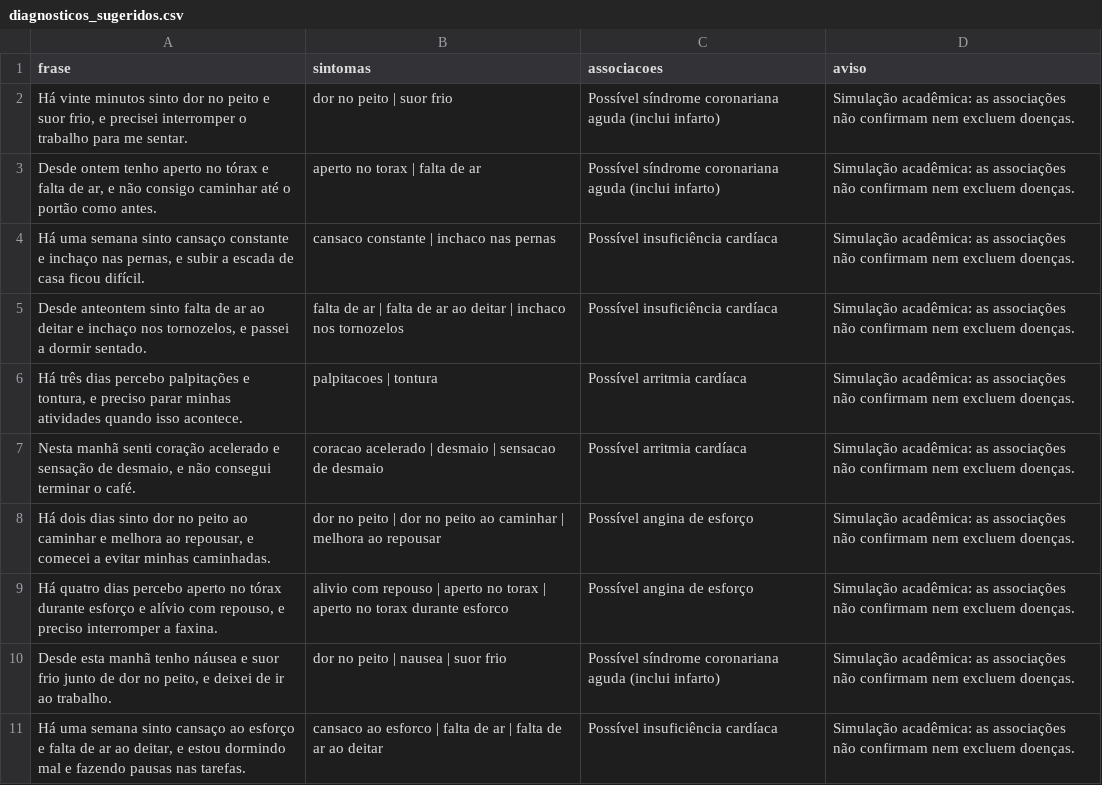
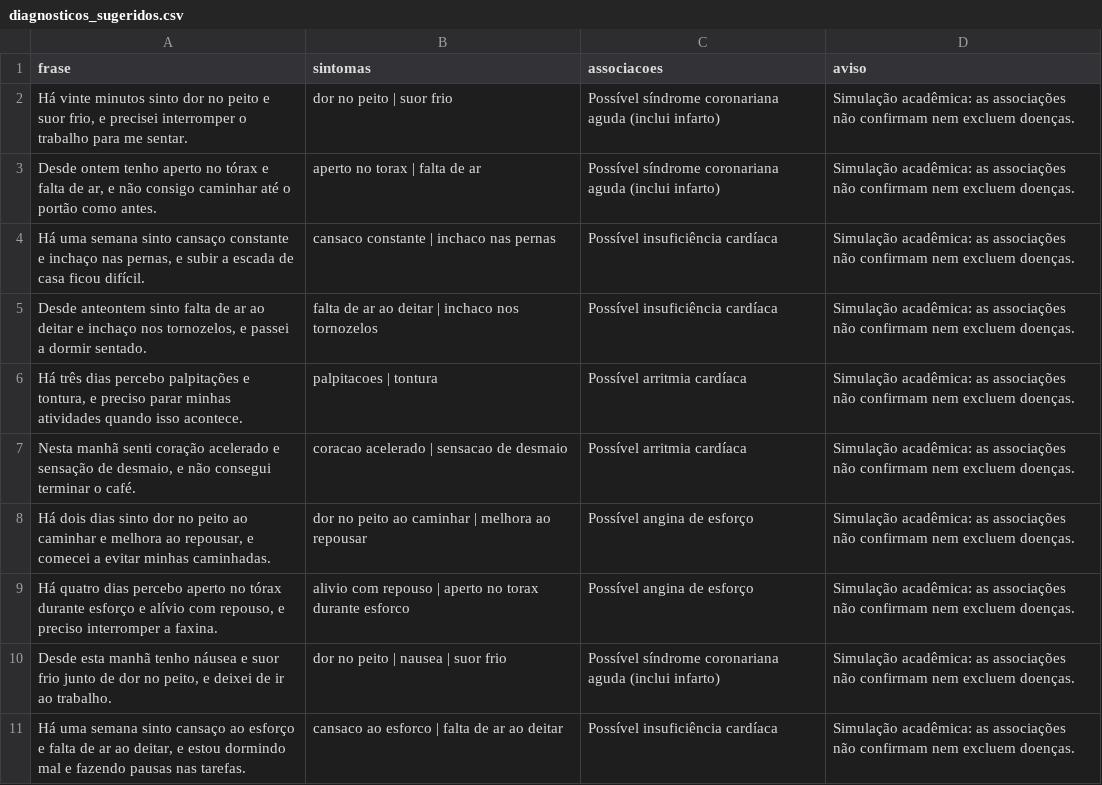
Before and after one commit to marcus-vlgarcia/cardioia-fase1, a CSV file: fase2/outputs/diagnosticos_sugeridos.csv, drawn as a sheet.

```diff
--- a/fase2/outputs/diagnosticos_sugeridos.csv
+++ b/fase2/outputs/diagnosticos_sugeridos.csv
@@ -4,8 +4,8 @@ frase,sintomas,associacoes,aviso
 "Há uma semana sinto cansaço constante e inchaço nas pernas, e subir a escada de casa ficou difícil.",cansaco constante | inchaco nas pernas,Possível insuficiência cardíaca,Simulação acadêmica: as associações não confirmam nem excluem doenças.
-"Desde anteontem sinto falta de ar ao deitar e inchaço nos tornozelos, e passei a dormir sentado.",falta de ar | falta de ar ao deitar | inchaco nos tornozelos,Possível insuficiência cardíaca,Simulação acadêmica: as associações não confirmam nem excluem doenças.
+"Desde anteontem sinto falta de ar ao deitar e inchaço nos tornozelos, e passei a dormir sentado.",falta de ar ao deitar | inchaco nos tornozelos,Possível insuficiência cardíaca,Simulação acadêmica: as associações não confirmam nem excluem doenças.
 "Há três dias percebo palpitações e tontura, e preciso parar minhas atividades quando isso acontece.",palpitacoes | tontura,Possível arritmia cardíaca,Simulação acadêmica: as associações não confirmam nem excluem doenças.
-"Nesta manhã senti coração acelerado e sensação de desmaio, e não consegui terminar o café.",coracao acelerado | desmaio | sensacao de desmaio,Possível arritmia cardíaca,Simulação acadêmica: as associações não confirmam nem excluem doenças.
-"Há dois dias sinto dor no peito ao caminhar e melhora ao repousar, e comecei a evitar minhas caminhadas.",dor no peito | dor no peito ao caminhar | melhora ao repousar,Possível angina de esforço,Simulação acadêmica: as associações não confirmam nem excluem doenças.
-"Há quatro dias percebo aperto no tórax durante esforço e alívio com repouso, e preciso interromper a faxina.",alivio com repouso | aperto no torax | aperto no torax durante esforco,Possível angina de esforço,Simulação acadêmica: as associações não confirmam nem excluem doenças.
+"Nesta manhã senti coração acelerado e sensação de desmaio, e não consegui terminar o café.",coracao acelerado | sensacao de desmaio,Possível arritmia cardíaca,Simulação acadêmica: as associações não confirmam nem excluem doenças.
+"Há dois dias sinto dor no peito ao caminhar e melhora ao repousar, e comecei a evitar minhas caminhadas.",dor no peito ao caminhar | melhora ao repousar,Possível angina de esforço,Simulação acadêmica: as associações não confirmam nem excluem doenças.
+"Há quatro dias percebo aperto no tórax durante esforço e alívio com repouso, e preciso interromper a faxina.",alivio com repouso | aperto no torax durante esforco,Possível angina de esforço,Simulação acadêmica: as associações não confirmam nem excluem doenças.
 "Desde esta manhã tenho náusea e suor frio junto de dor no peito, e deixei de ir ao trabalho.",dor no peito | nausea | suor frio,Possível síndrome coronariana aguda (inclui infarto),Simulação acadêmica: as associações não confirmam nem excluem doenças.
-"Há uma semana sinto cansaço ao esforço e falta de ar ao deitar, e estou dormindo mal e fazendo pausas nas tarefas.",cansaco ao esforco | falta de ar | falta de ar ao deitar,Possível insuficiência cardíaca,Simulação acadêmica: as associações não confirmam nem excluem doenças.
+"Há uma semana sinto cansaço ao esforço e falta de ar ao deitar, e estou dormindo mal e fazendo pausas nas tarefas.",cansaco ao esforco | falta de ar ao deitar,Possível insuficiência cardíaca,Simulação acadêmica: as associações não confirmam nem excluem doenças.
```
Also changed, not shown: fase2/data/mapa_conhecimento.csv, 8 other files.
